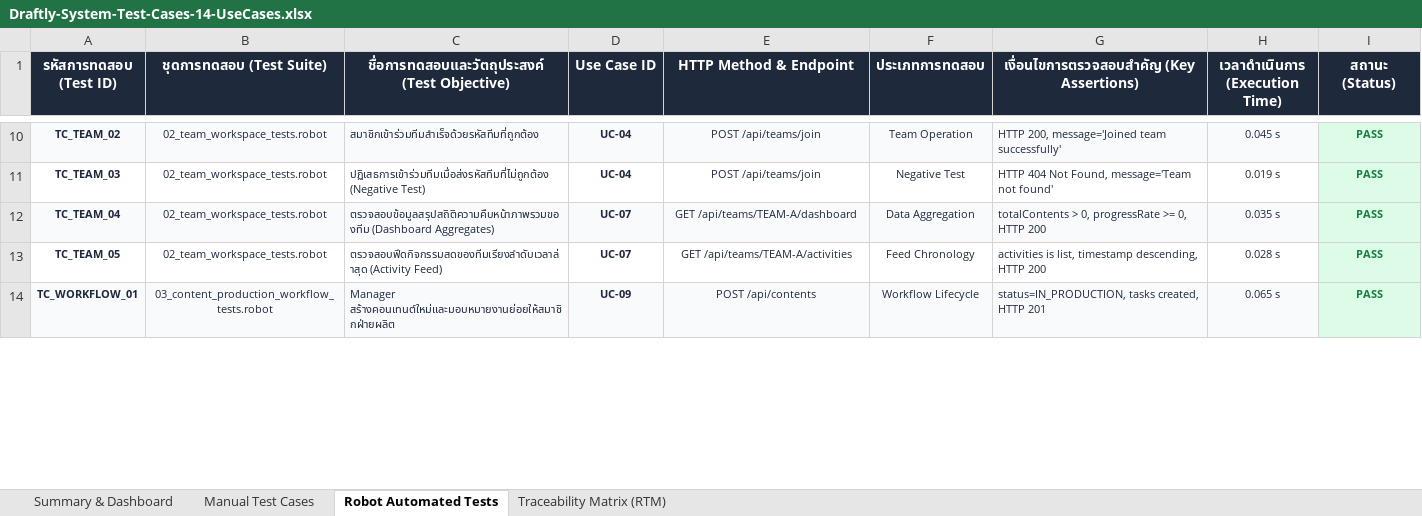
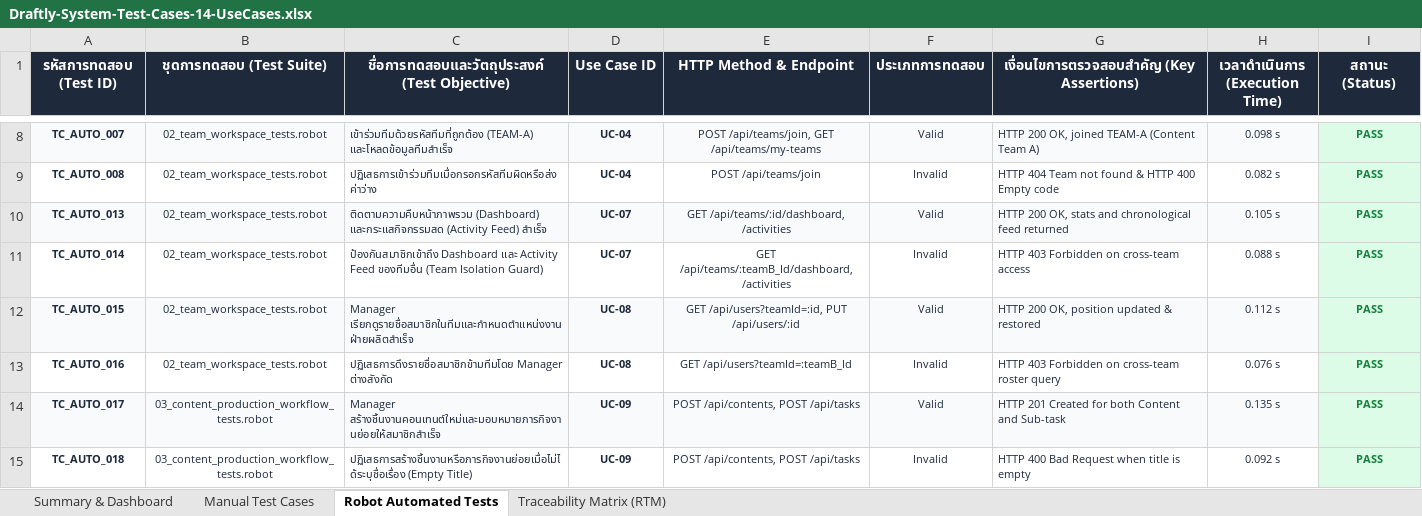
Before and after one commit to Starlight142/Content-Management-System, an Excel workbook: docs/academic/spreadsheets/Draftly-System-Test-Cases-14-UseCases.xlsx, sheet Robot Automated Tests, drawn as a sheet; only a part is shown, gaps mark what is left out; values as stored, in another font and other column widths than the file's, no borders; addresses are those after the commit; the diff covers the shown part only; the diff names each change by its address in the sheet, - before the commit and + after, or states it on an @@ line.

Commit message:
test(robot): align 28 automated test cases with 14 use cases and generate excel reports

```diff
--- a/docs/academic/spreadsheets/Draftly-System-Test-Cases-14-UseCases.xlsx (sheet Robot Automated Tests)
+++ b/docs/academic/spreadsheets/Draftly-System-Test-Cases-14-UseCases.xlsx (sheet Robot Automated Tests)
-A8 (รหัสการทดสอบ (Test ID)): TC_TEAM_02
+A8 (รหัสการทดสอบ (Test ID)): TC_AUTO_007
-C8: สมาชิกเข้าร่วมทีมสำเร็จด้วยรหัสทีมที่ถูกต้อง
+C8: เข้าร่วมทีมด้วยรหัสทีมที่ถูกต้อง (TEAM-A) และโหลดข้อมูลทีมสำเร็จ
-E8 (HTTP Method & Endpoint): POST /api/teams/join
+E8 (HTTP Method & Endpoint): POST /api/teams/join, GET /api/teams/my-teams
-F8 (ประเภทการทดสอบ): Team Operation
+F8 (ประเภทการทดสอบ): Valid
-G8: HTTP 200, message='Joined team successfully'
+G8: HTTP 200 OK, joined TEAM-A (Content Team A)
-H8 (เวลาดำเนินการ (Execution Time)): 0.045 s
+H8 (เวลาดำเนินการ (Execution Time)): 0.098 s
-A9 (รหัสการทดสอบ (Test ID)): TC_TEAM_03
+A9 (รหัสการทดสอบ (Test ID)): TC_AUTO_008
-C9: ปฏิเสธการเข้าร่วมทีมเมื่อส่งรหัสทีมที่ไม่ถูกต้อง (Negative Test)
+C9: ปฏิเสธการเข้าร่วมทีมเมื่อกรอกรหัสทีมผิดหรือส่งค่าว่าง
-F9 (ประเภทการทดสอบ): Negative Test
+F9 (ประเภทการทดสอบ): Invalid
-G9: HTTP 404 Not Found, message='Team not found'
+G9: HTTP 404 Team not found & HTTP 400 Empty code
-H9 (เวลาดำเนินการ (Execution Time)): 0.019 s
+H9 (เวลาดำเนินการ (Execution Time)): 0.082 s
-A10 (รหัสการทดสอบ (Test ID)): TC_TEAM_04
+A10 (รหัสการทดสอบ (Test ID)): TC_AUTO_013
-C10: ตรวจสอบข้อมูลสรุปสถิติความคืบหน้าภาพรวมของทีม (Dashboard Aggregates)
+C10: ติดตามความคืบหน้าภาพรวม (Dashboard) และกระแสกิจกรรมสด (Activity Feed) สำเร็จ
-E10 (HTTP Method & Endpoint): GET /api/teams/TEAM-A/dashboard
+E10 (HTTP Method & Endpoint): GET /api/teams/:id/dashboard, /activities
-F10 (ประเภทการทดสอบ): Data Aggregation
+F10 (ประเภทการทดสอบ): Valid
-G10: totalContents > 0, progressRate >= 0, HTTP 200
+G10: HTTP 200 OK, stats and chronological feed returned
-H10 (เวลาดำเนินการ (Execution Time)): 0.035 s
+H10 (เวลาดำเนินการ (Execution Time)): 0.105 s
-A11 (รหัสการทดสอบ (Test ID)): TC_TEAM_05
+A11 (รหัสการทดสอบ (Test ID)): TC_AUTO_014
-C11: ตรวจสอบฟีดกิจกรรมสดของทีมเรียงลำดับเวลาล่าสุด (Activity Feed)
+C11: ป้องกันสมาชิกเข้าถึง Dashboard และ Activity Feed ของทีมอื่น (Team Isolation Guard)
-E11 (HTTP Method & Endpoint): GET /api/teams/TEAM-A/activities
+E11 (HTTP Method & Endpoint): GET /api/teams/:teamB_Id/dashboard, /activities
-F11 (ประเภทการทดสอบ): Feed Chronology
+F11 (ประเภทการทดสอบ): Invalid
-G11: activities is list, timestamp descending, HTTP 200
+G11: HTTP 403 Forbidden on cross-team access
-H11 (เวลาดำเนินการ (Execution Time)): 0.028 s
+H11 (เวลาดำเนินการ (Execution Time)): 0.088 s
+row 12: TC_AUTO_015 | 02_team_workspace_tests.robot | Manager เรียกดูรายชื่อสมาชิกในทีมและกำหนดตำแหน่งงานฝ่ายผลิตสำเร็จ | UC-08 | GET /api/users?teamId=:id, PUT /api/users/:id | Valid | HTTP 200 OK, position updated & restored | 0.112 s | PASS
+row 13: TC_AUTO_016 | 02_team_workspace_tests.robot | ปฏิเสธการดึงรายชื่อสมาชิกข้ามทีมโดย Manager ต่างสังกัด | UC-08 | GET /api/users?teamId=:teamB_Id | Invalid | HTTP 403 Forbidden on cross-team roster query | 0.076 s | PASS
-A14 (รหัสการทดสอบ (Test ID)): TC_WORKFLOW_01
+A14 (รหัสการทดสอบ (Test ID)): TC_AUTO_017
-C14: Manager สร้างคอนเทนต์ใหม่และมอบหมายงานย่อยให้สมาชิกฝ่ายผลิต
+C14: Manager สร้างชิ้นงานคอนเทนต์ใหม่และมอบหมายภารกิจงานย่อยให้สมาชิกสำเร็จ
-E14 (HTTP Method & Endpoint): POST /api/contents
+E14 (HTTP Method & Endpoint): POST /api/contents, POST /api/tasks
-F14 (ประเภทการทดสอบ): Workflow Lifecycle
+F14 (ประเภทการทดสอบ): Valid
-G14: status=IN_PRODUCTION, tasks created, HTTP 201
+G14: HTTP 201 Created for both Content and Sub-task
-H14 (เวลาดำเนินการ (Execution Time)): 0.065 s
+H14 (เวลาดำเนินการ (Execution Time)): 0.135 s
+row 15: TC_AUTO_018 | 03_content_production_workflow_tests.robot | ปฏิเสธการสร้างชิ้นงานหรือภารกิจงานย่อยเมื่อไม่ได้ระบุชื่อเรื่อง (Empty Title) | UC-09 | POST /api/contents, POST /api/tasks | Invalid | HTTP 400 Bad Request when title is empty | 0.092 s | PASS
```
Also changed, not shown: 8 added rows, 10 removed rows, 68 edited cells and cell formats elsewhere in this sheet, sheet Traceability Matrix (RTM), sheet Summary & Dashboard, 22 other files.
